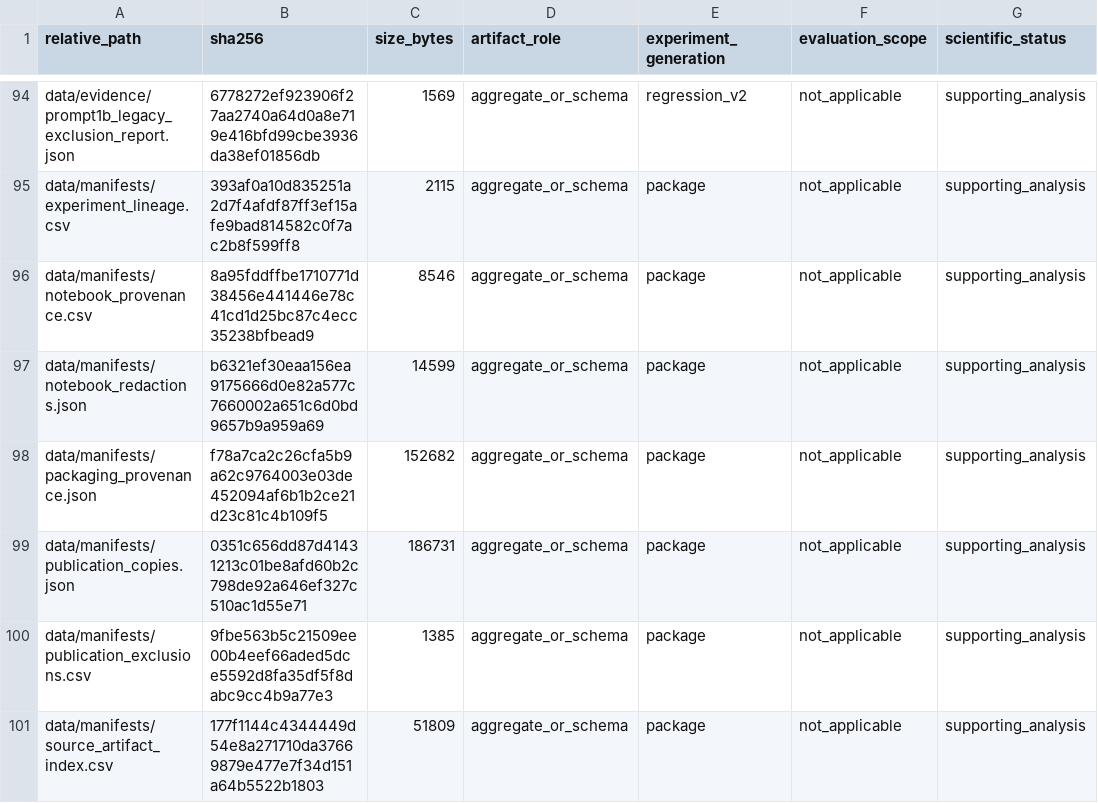
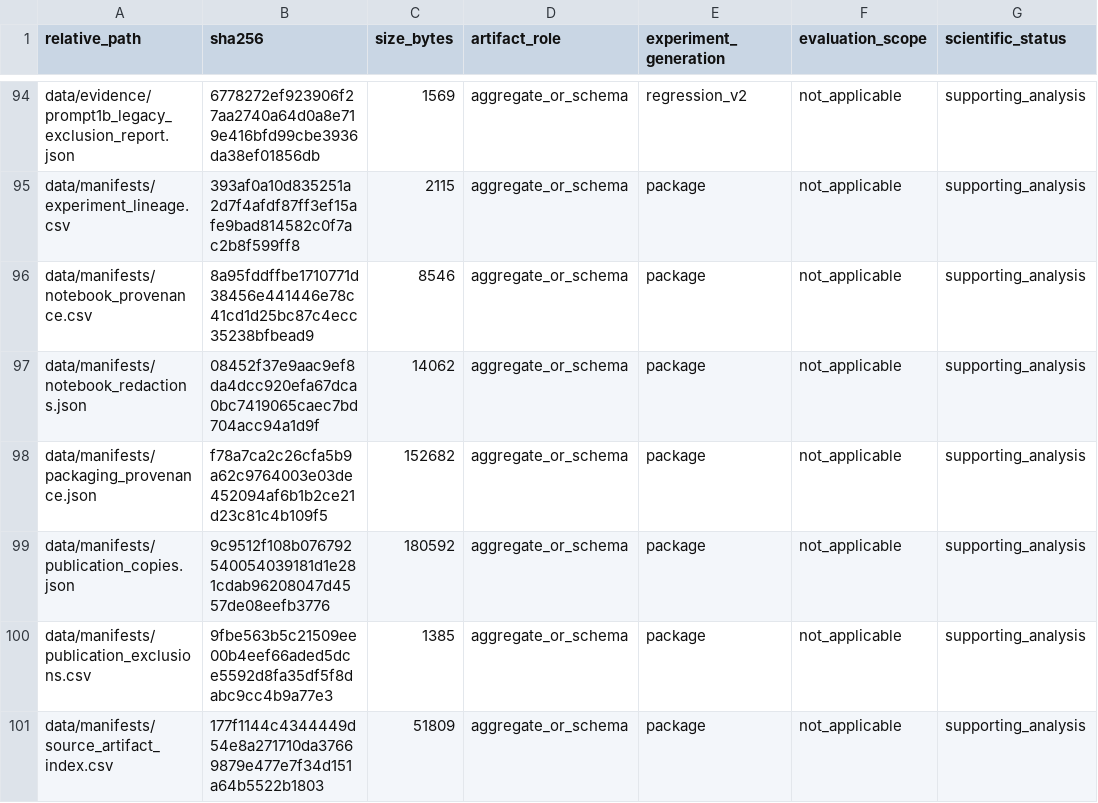
Before and after one commit to salehmh10/iccke2026-hmda-reproducibility, a CSV file: data/manifests/public_artifact_manifest.csv, drawn as a sheet; only a part is shown, gaps mark what is left out; the diff names each change by its address in the sheet, - before the commit and + after, or states it on an @@ line.

Commit message:
docs: align publication manifest hashes with committed metadata bytes

```diff
--- a/data/manifests/public_artifact_manifest.csv
+++ b/data/manifests/public_artifact_manifest.csv
-B97 (sha256): b6321ef30eaa156ea9175666d0e82a577c7660002a651c6d0bd9657b9a959a69
+B97 (sha256): 08452f37e9aac9ef8da4dcc920efa67dca0bc7419065caec7bd704acc94a1d9f
-C97 (size_bytes): 14599
+C97 (size_bytes): 14062
-B99 (sha256): 0351c656dd87d41431213c01be8afd60b2c798de92a646ef327c510ac1d55e71
+B99 (sha256): 9c9512f108b076792540054039181d1e281cdab96208047d4557de08eefb3776
-C99 (size_bytes): 186731
+C99 (size_bytes): 180592
```
Also changed, not shown: 1 other file.
